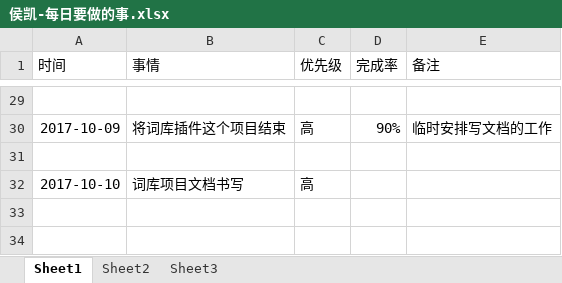
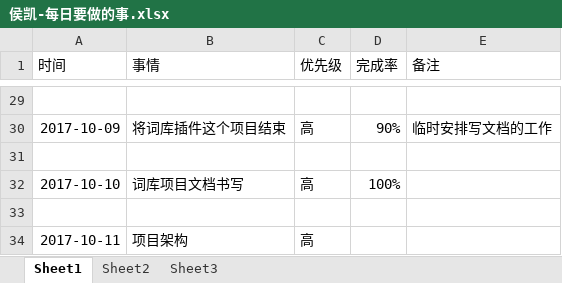
Before and after one commit to bird-start/eshop-doc, an Excel workbook: 交流管理/项目日报/侯凯-每日要做的事.xlsx, sheet Sheet1, drawn as a sheet; only a part is shown, gaps mark what is left out; values as stored, in another font and other column widths than the file's, no borders; the diff names each change by its address in the sheet, - before the commit and + after, or states it on an @@ line.

Commit message:
日志

```diff
--- a/交流管理/项目日报/侯凯-每日要做的事.xlsx (sheet Sheet1)
+++ b/交流管理/项目日报/侯凯-每日要做的事.xlsx (sheet Sheet1)
-D32 (完成率): (empty)
+D32 (完成率): 100%
+row 33: (empty)
+row 34: 2017-10-11 | 项目架构 | 高
```
